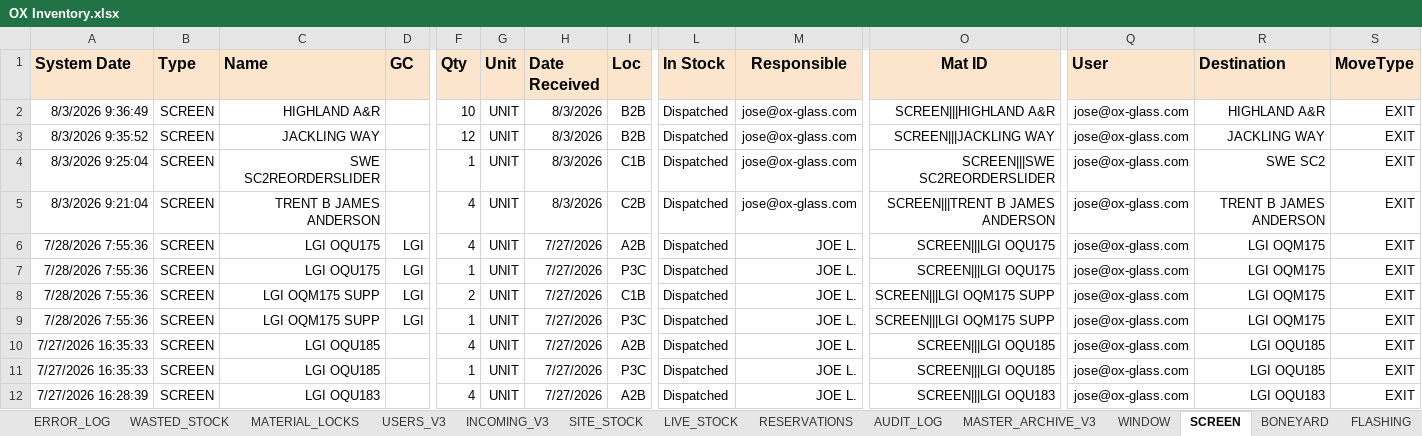
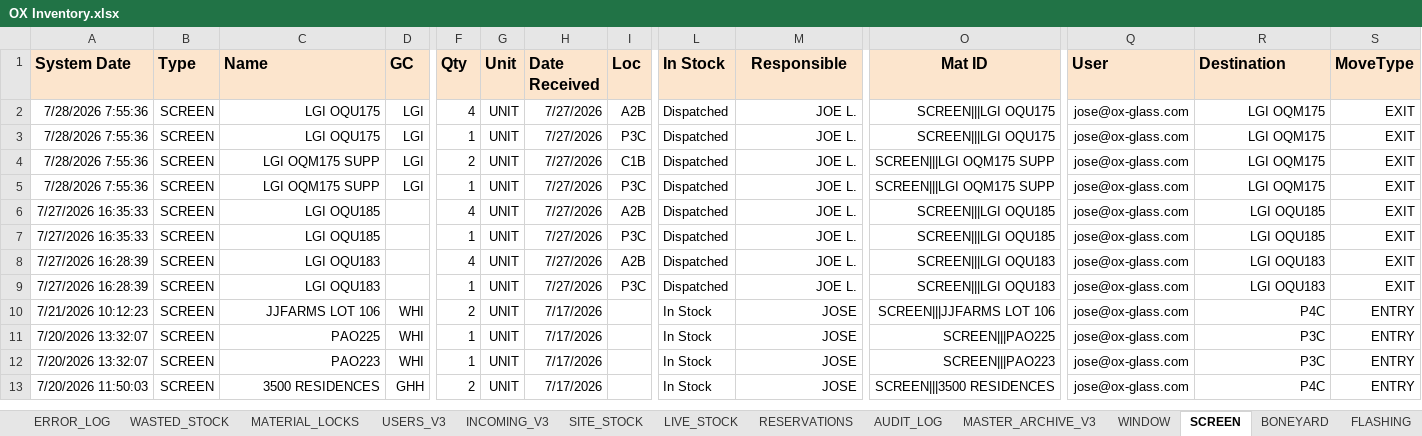
Before and after one commit to jic51/Inspired-Projects, an Excel workbook: OX-GLASS-WMS/OX Inventory.xlsx, sheet SCREEN, drawn as a sheet; only a part is shown, gaps mark what is left out; the shorter side is filled out with more unchanged rows; values as stored, in another font and other column widths than the file's, no borders; charts and pictures and conditional formats not drawn; rows hold the shown columns only; the diff names each change by its address in the sheet, - before the commit and + after, or states it on an @@ line.

```diff
--- a/OX-GLASS-WMS/OX Inventory.xlsx (sheet SCREEN)
+++ b/OX-GLASS-WMS/OX Inventory.xlsx (sheet SCREEN)
-row 2: 8/3/2026 9:36:49 | SCREEN | HIGHLAND A&R |  | 10 | UNIT | 8/3/2026 | B2B | Dispatched | jose@ox-glass.com | SCREEN|||HIGHLAND A&R | jose@ox-glass.com | HIGHLAND A&R | EXIT
-row 3: 8/3/2026 9:35:52 | SCREEN | JACKLING WAY |  | 12 | UNIT | 8/3/2026 | B2B | Dispatched | jose@ox-glass.com | SCREEN|||JACKLING WAY | jose@ox-glass.com | JACKLING WAY | EXIT
-row 4: 8/3/2026 9:25:04 | SCREEN | SWE SC2REORDERSLIDER |  | 1 | UNIT | 8/3/2026 | C1B | Dispatched | jose@ox-glass.com | SCREEN|||SWE SC2REORDERSLIDER | jose@ox-glass.com | SWE SC2 | EXIT
-row 5: 8/3/2026 9:21:04 | SCREEN | TRENT B JAMES ANDERSON |  | 4 | UNIT | 8/3/2026 | C2B | Dispatched | jose@ox-glass.com | SCREEN|||TRENT B JAMES ANDERSON | jose@ox-glass.com | TRENT B JAMES ANDERSON | EXIT
```
Also changed, not shown: sheet MASTER_ARCHIVE_V3, sheet AUDIT_LOG, sheet SITE_STOCK, sheet LIVE_STOCK, sheet WASTED_STOCK, sheet USERS_V3, hidden cells, 2 other files.
